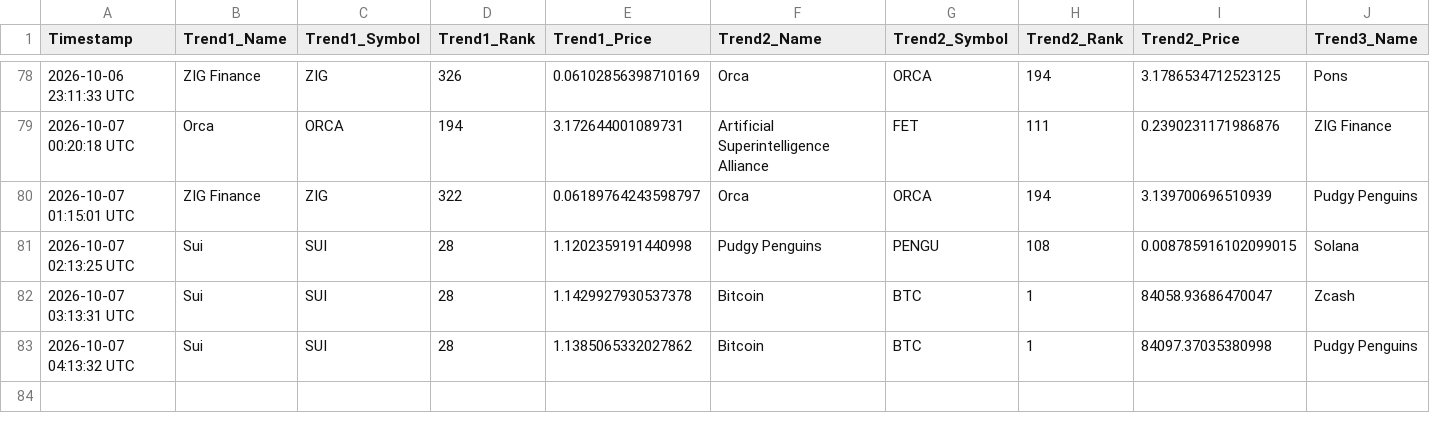
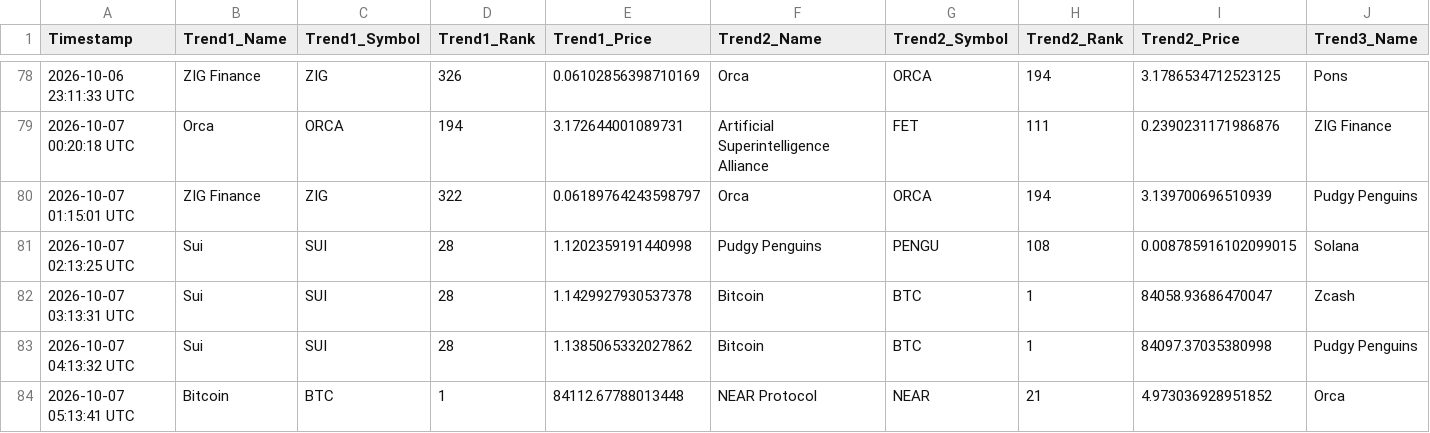
Before and after one commit to ezio-prog/crypto-data-grid, a CSV file: crypto_data_feed.csv, drawn as a sheet; only a part is shown, gaps mark what is left out; rows hold the shown columns only; the diff names each change by its address in the sheet, - before the commit and + after, or states it on an @@ line.

Commit message:
Automated update: Logged data string [skip ci]

```diff
--- a/crypto_data_feed.csv
+++ b/crypto_data_feed.csv
+row 84: 2026-10-07 05:13:41 UTC | Bitcoin | BTC | 1 | 84112.67788013448 | NEAR Protocol | NEAR | 21 | 4.973036928951852 | Orca
```
